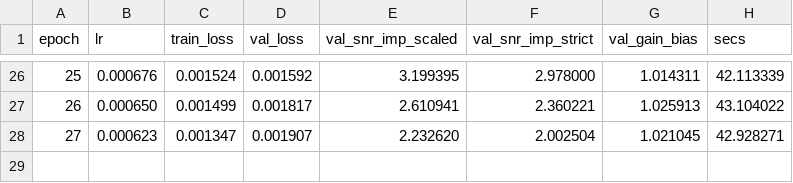
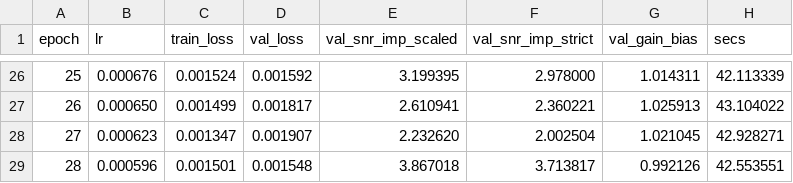
Before and after one commit to userpawbaw/ECG_denoising_method_comparision, a CSV file: results/ext/depth/m06_l1_deep3__s5/log.csv, drawn as a sheet; only a part is shown, gaps mark what is left out.

```diff
--- a/results/ext/depth/m06_l1_deep3__s5/log.csv
+++ b/results/ext/depth/m06_l1_deep3__s5/log.csv
@@ -28 +28,2 @@ epoch,lr,train_loss,val_loss,val_snr_imp_scaled,val_snr_imp_strict,val_gain_bias
 27,0.000623,0.001347,0.001907,2.232620,2.002504,1.021045,42.928271
+28,0.000596,0.001501,0.001548,3.867018,3.713817,0.992126,42.553551
```
